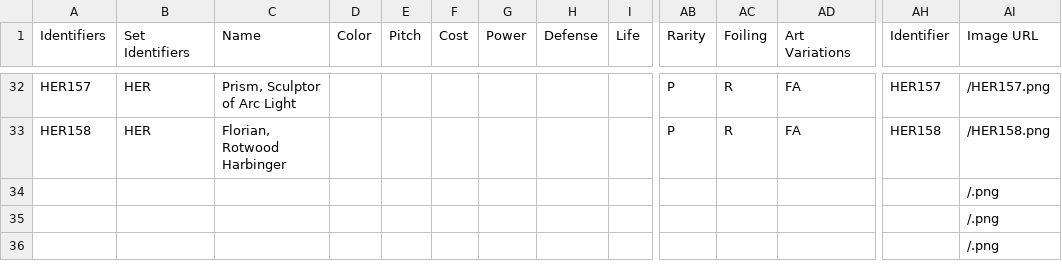
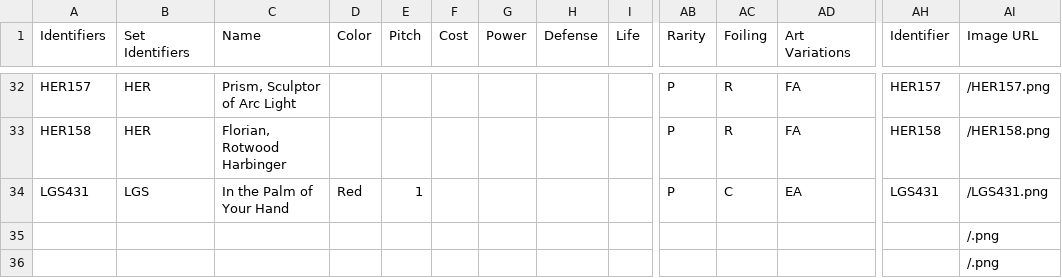
Before and after one commit to fabrary/cards, a CSV file: packages/cards/scripts/Spoiled/Flesh and Blood Spoiler Card Data - Promos.csv, drawn as a sheet; only a part is shown, gaps mark what is left out; removed rows and columns are numbered as before the commit, all else as after; rows hold the shown columns only; the diff names each change by its address in the sheet, - before the commit and + after, or states it on an @@ line.

```diff
--- a/packages/cards/scripts/Spoiled/Flesh and Blood Spoiler Card Data - Promos.csv
+++ b/packages/cards/scripts/Spoiled/Flesh and Blood Spoiler Card Data - Promos.csv
-row 34:  |  |  |  |  |  |  |  |  |  |  |  |  | /.png
+row 34: LGS431 | LGS | In the Palm of Your Hand | Red | 1 |  |  |  |  | P | C | EA | LGS431 | /LGS431.png
```
Also changed, not shown: packages/cards/scripts/Spoiled/Flesh and Blood Spoiler Card Data - SAGE.csv, 7 other files.
